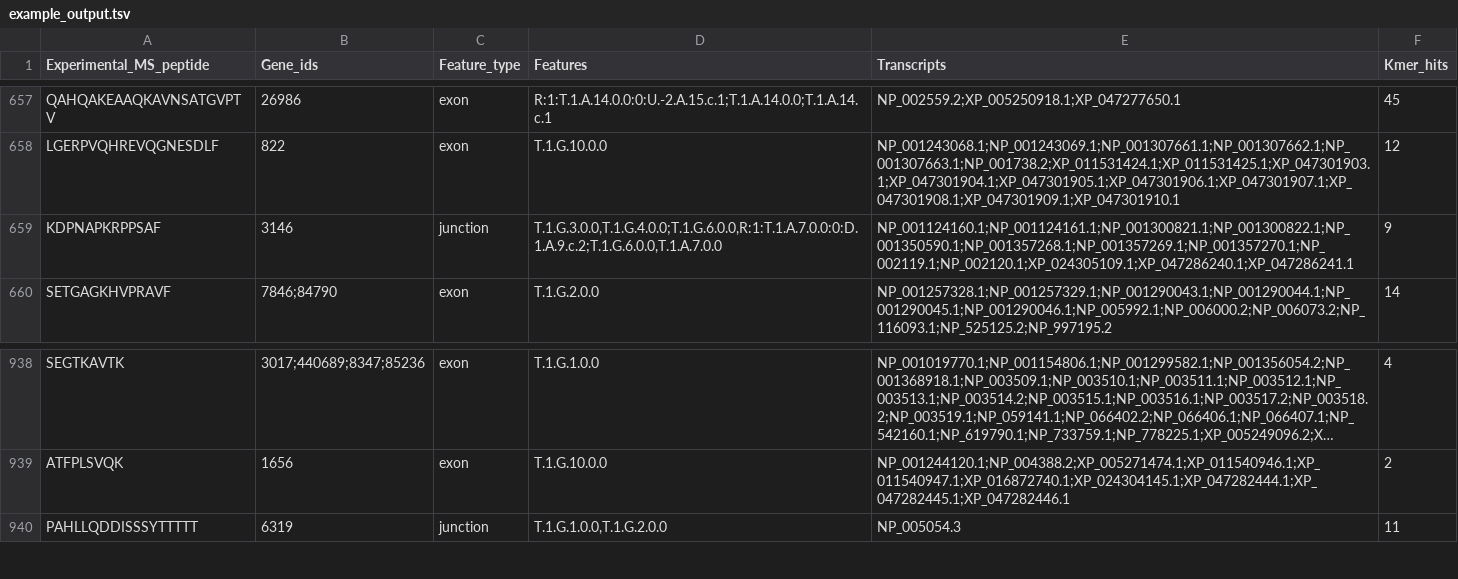
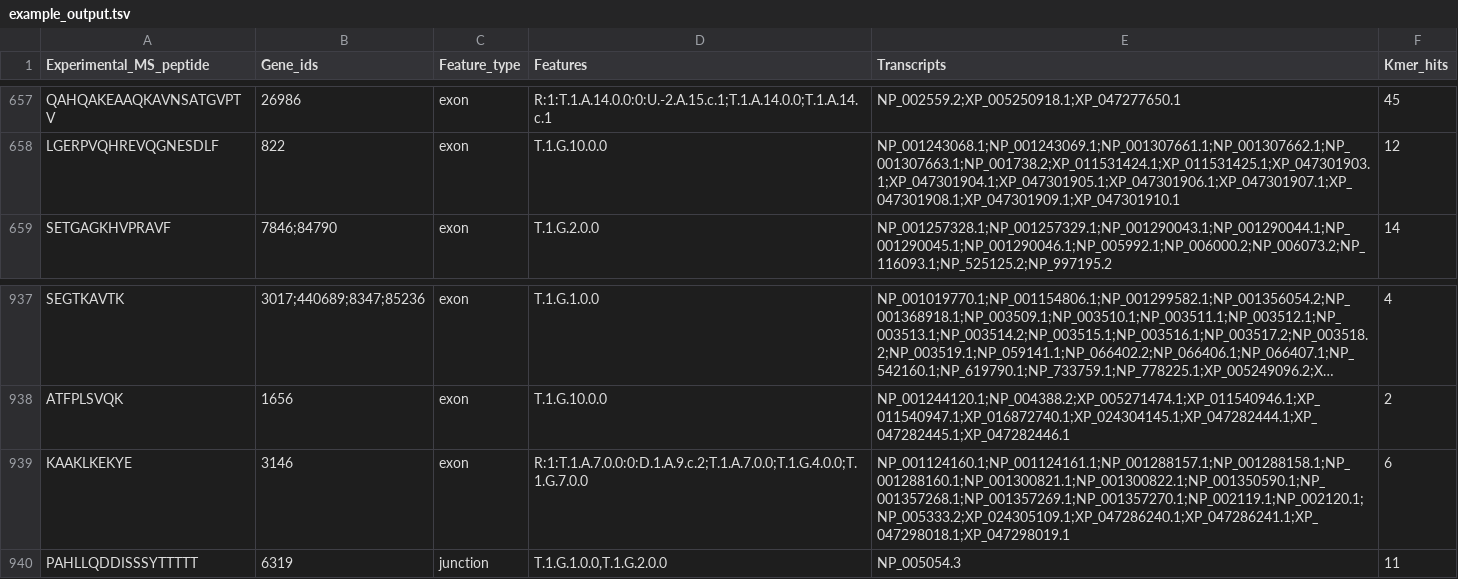
Before and after one commit to deepanshicbg/PEXMap, a TSV file: example/example_output.tsv, drawn as a sheet; only a part is shown, gaps mark what is left out; long unchanged cells end in …; removed rows and columns are numbered as before the commit, all else as after; the diff names each change by its address in the sheet, - before the commit and + after, or states it on an @@ line.

```diff
--- a/example/example_output.tsv
+++ b/example/example_output.tsv
-row 659: KDPNAPKRPPSAF | 3146 | junction | T.1.G.3.0.0,T.1.G.4.0.0;T.1.G.6.0.0,R:1:T.1.A.7.0.0:0:D.1.A.9.c.2;T.1.G.6.0.0,T.1.A.7.0.0 | NP_001124160.1;NP_001124161.1;NP_001300821.1;NP_001300822.1;NP_001350590.1;NP_001357268.1;NP_001357269.1;NP_001357270.1;NP_002119.1;NP_002120.1;XP_024305109.1;XP_047286240.1;XP_047286241.1 | 9
+row 939: KAAKLKEKYE | 3146 | exon | R:1:T.1.A.7.0.0:0:D.1.A.9.c.2;T.1.A.7.0.0;T.1.G.4.0.0;T.1.G.7.0.0 | NP_001124160.1;NP_001124161.1;NP_001288157.1;NP_001288158.1;NP_001288160.1;NP_001300821.1;NP_001300822.1;NP_001350590.1;NP_001357268.1;NP_001357269.1;NP_001357270.1;NP_002119.1;NP_002120.1;NP_005333.2;XP_024305109.1;XP_047286240.1;XP_047286241.1;XP_047298018.1;XP_047298019.1 | 6
```
Also changed, not shown: 3 other files.
